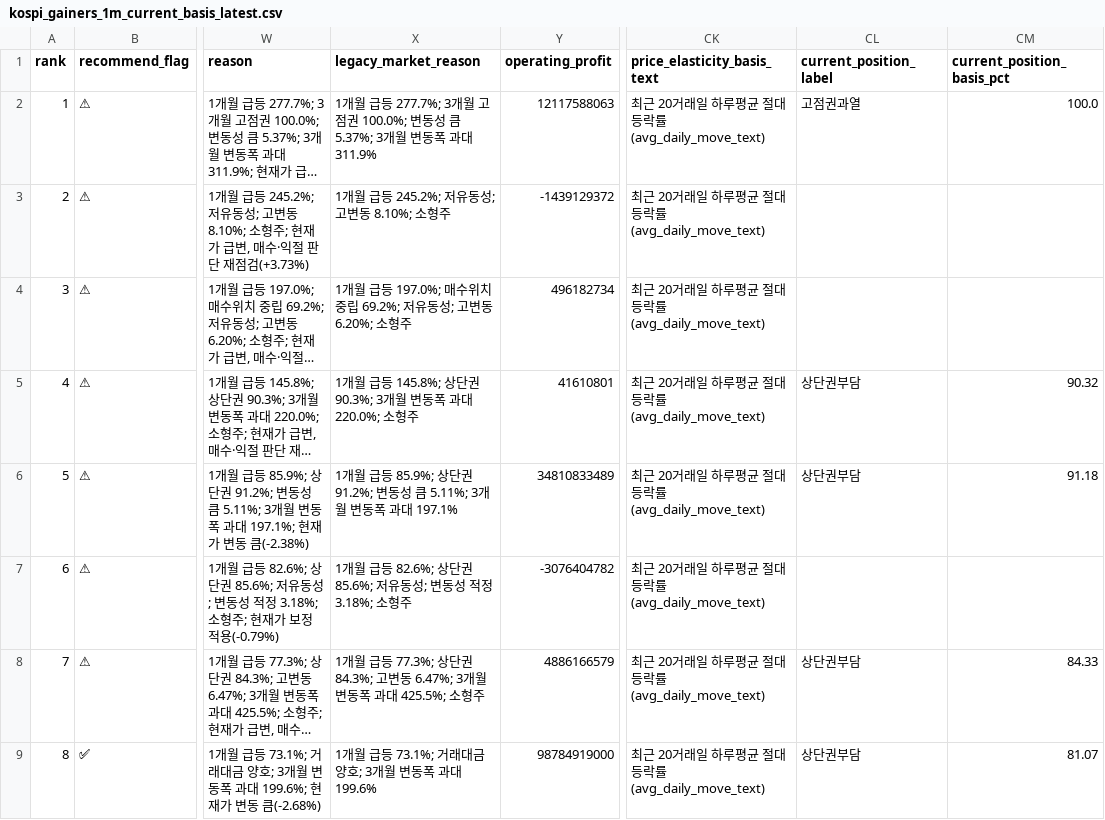
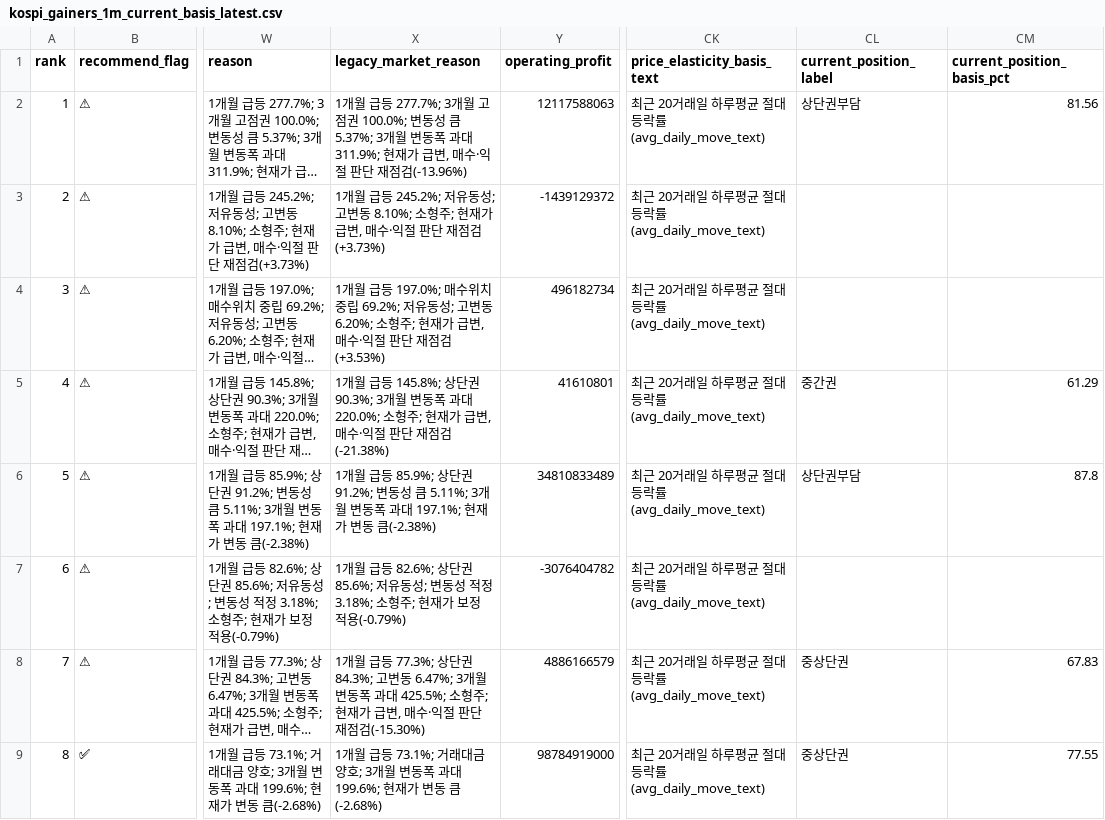
Before and after one commit to sehwankim0114/krx-watchlist-auto, a CSV file: latest/kospi_gainers_1m_current_basis_latest.csv, drawn as a sheet; only a part is shown, gaps mark what is left out; long unchanged cells end in …; the diff covers the shown part only; the diff names each change by its address in the sheet, - before the commit and + after, or states it on an @@ line.

```diff
--- a/latest/kospi_gainers_1m_current_basis_latest.csv
+++ b/latest/kospi_gainers_1m_current_basis_latest.csv
-X2 (legacy_market_reason): …과대 311.9%
+X2 (legacy_market_reason): …과대 311.9%; 현재가 급변, 매수·익절 판단 재점검(-13.96%)
-CL2 (current_position_label): 고점권과열
+CL2 (current_position_label): 상단권부담
-CM2 (current_position_basis_pct): 100.0
+CM2 (current_position_basis_pct): 81.56
-X3 (legacy_market_reason): …8.10%; 소형주
+X3 (legacy_market_reason): …8.10%; 소형주; 현재가 급변, 매수·익절 판단 재점검(+3.73%)
-X4 (legacy_market_reason): …6.20%; 소형주
+X4 (legacy_market_reason): …6.20%; 소형주; 현재가 급변, 매수·익절 판단 재점검(+3.53%)
-X5 (legacy_market_reason): …220.0%; 소형주
+X5 (legacy_market_reason): …220.0%; 소형주; 현재가 급변, 매수·익절 판단 재점검(-21.38%)
-CL5 (current_position_label): 상단권부담
+CL5 (current_position_label): 중간권
-CM5 (current_position_basis_pct): 90.32
+CM5 (current_position_basis_pct): 61.29
-X6 (legacy_market_reason): …과대 197.1%
+X6 (legacy_market_reason): …과대 197.1%; 현재가 변동 큼(-2.38%)
-CM6 (current_position_basis_pct): 91.18
+CM6 (current_position_basis_pct): 87.8
-X7 (legacy_market_reason): …3.18%; 소형주
+X7 (legacy_market_reason): …3.18%; 소형주; 현재가 보정 적용(-0.79%)
-X8 (legacy_market_reason): …425.5%; 소형주
+X8 (legacy_market_reason): …425.5%; 소형주; 현재가 급변, 매수·익절 판단 재점검(-15.30%)
-CL8:CL9 (current_position_label): 상단권부담
+CL8:CL9 (current_position_label): 중상단권
-CM8 (current_position_basis_pct): 84.33
+CM8 (current_position_basis_pct): 67.83
-X9 (legacy_market_reason): …과대 199.6%
+X9 (legacy_market_reason): …과대 199.6%; 현재가 변동 큼(-2.68%)
-CM9 (current_position_basis_pct): 81.07
+CM9 (current_position_basis_pct): 77.55
```
Also changed, not shown: 26 edited cells elsewhere in this file, latest/kosdaq_candidates_10_current_basis_latest.csv, latest/kosdaq_candidates_10_supplemented_latest.csv, 38 other files.
